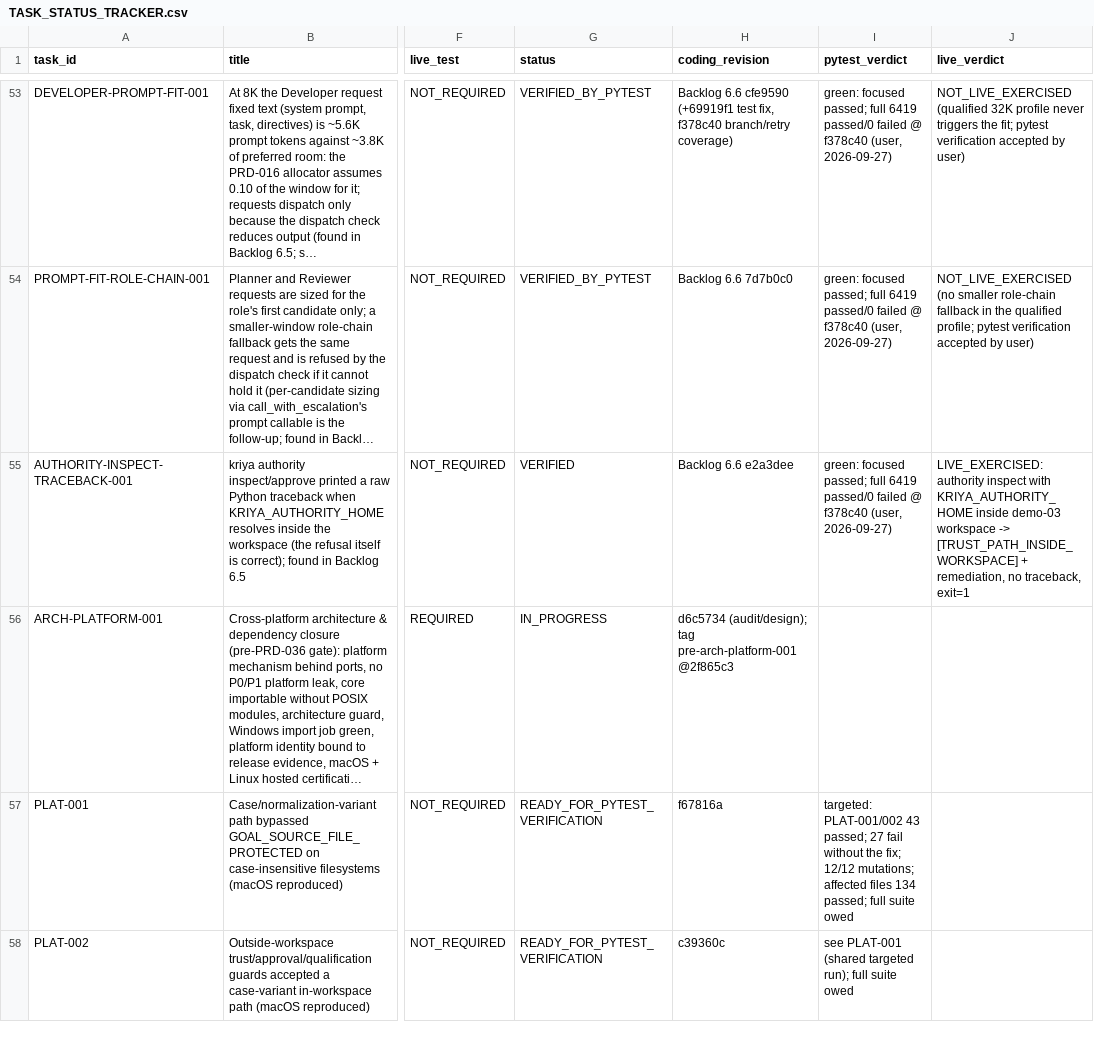
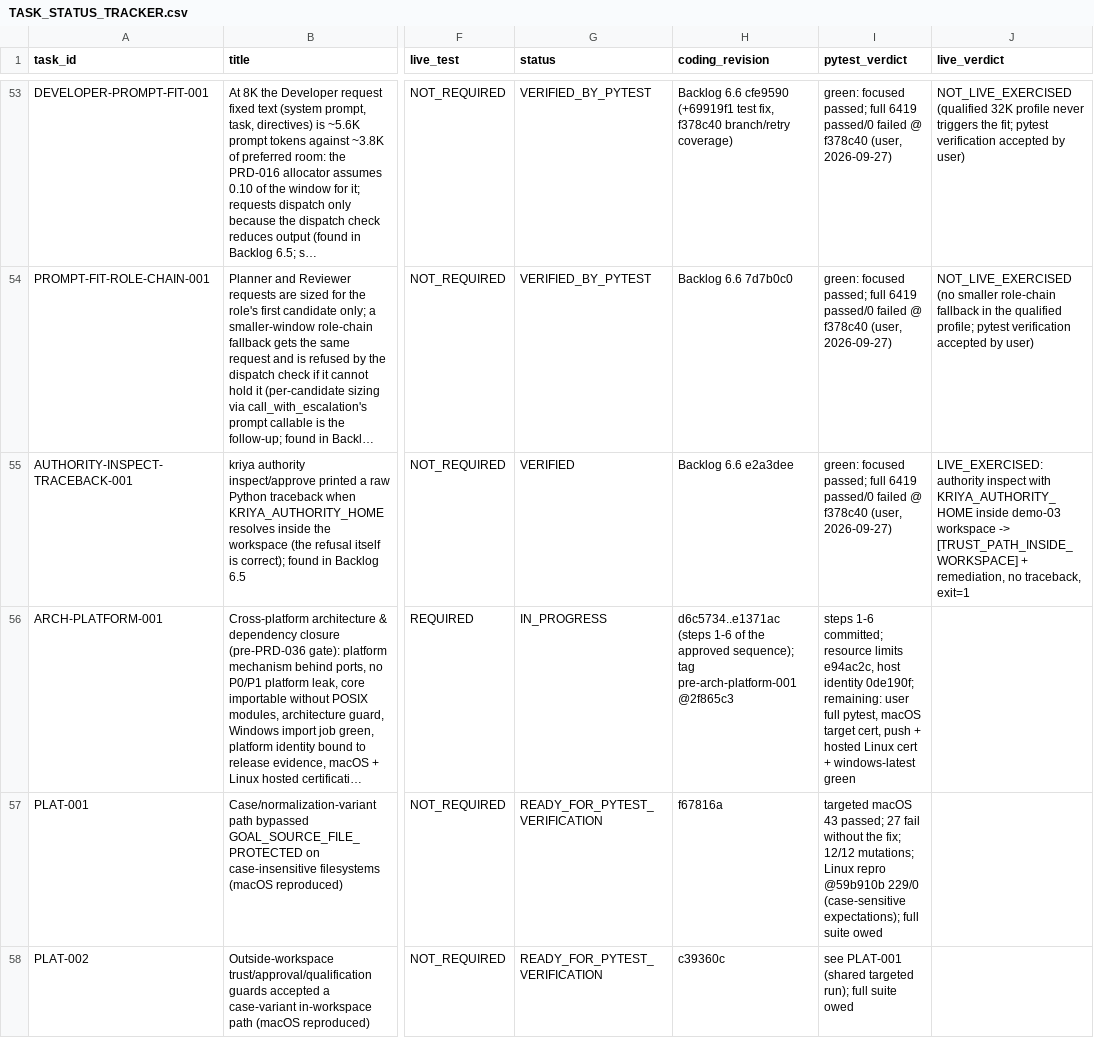
Before and after one commit to snanduri7/kriya, a CSV file: handover/TASK_STATUS_TRACKER.csv, drawn as a sheet; only a part is shown, gaps mark what is left out; long unchanged cells end in …; the diff covers the shown part only; the diff names each change by its address in the sheet, - before the commit and + after, or states it on an @@ line.

Commit message:
Tracker: ARCH-PLATFORM-001 steps 1-6 committed; PLAT-001/002/003/039 and release identity ready for pytest

```diff
--- a/handover/TASK_STATUS_TRACKER.csv
+++ b/handover/TASK_STATUS_TRACKER.csv
-H56 (coding_revision): d6c5734 (audit/design); tag pre-arch-platform-001…
+H56 (coding_revision): d6c5734..e1371ac (steps 1-6 of the approved sequence); tag pre-arch-platform-001…
-I56 (pytest_verdict): (empty)
+I56 (pytest_verdict): steps 1-6 committed; resource limits e94ac2c, host identity 0de190f; remaining: user full pytest, macOS target cert, push + hosted Linux cert + windows-latest green
-I57 (pytest_verdict): targeted: PLAT-001/002 43 passed; 27 fail without the fix; 12/12 mutations; affected files 134 passed; full suite…
+I57 (pytest_verdict): targeted macOS 43 passed; 27 fail without the fix; 12/12 mutations; Linux repro @59b910b 229/0 (case-sensitive expectations); full suite…
```
Also changed, not shown: 8 edited cells elsewhere in this file.
